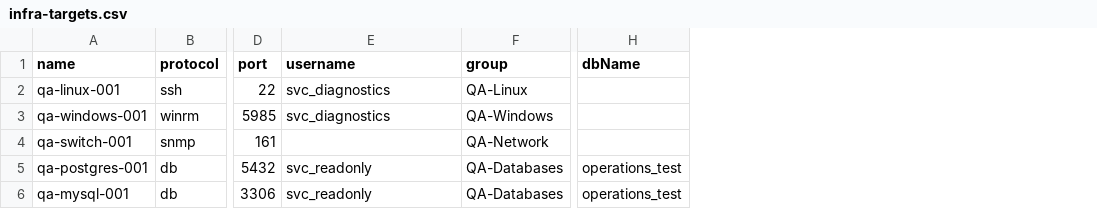
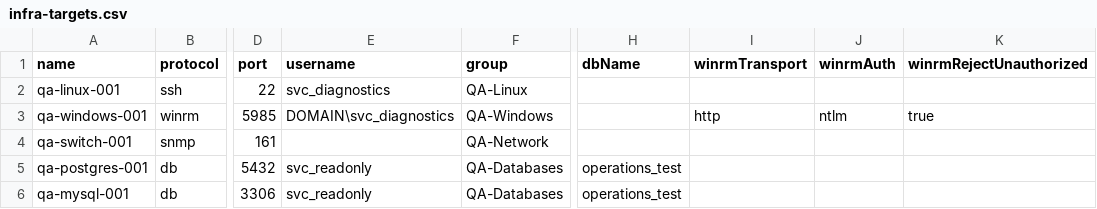
Before and after one commit to dineshsrivastava07-cell/dsr-CoworkAI, a CSV file: user-guide-templates/infra-targets.csv, drawn as a sheet; only a part is shown, gaps mark what is left out; the diff names each change by its address in the sheet, - before the commit and + after, or states it on an @@ line.

Commit message:
feat(infra): add advanced WinRM and expert RCA coverage

```diff
--- a/user-guide-templates/infra-targets.csv
+++ b/user-guide-templates/infra-targets.csv
+column I (winrmTransport), row 3: http
+column J (winrmAuth), row 3: ntlm
+column K (winrmRejectUnauthorized), row 3: true
-E3 (username): svc_diagnostics
+E3 (username): DOMAIN\svc_diagnostics
```
Also changed, not shown: 21 other files.
